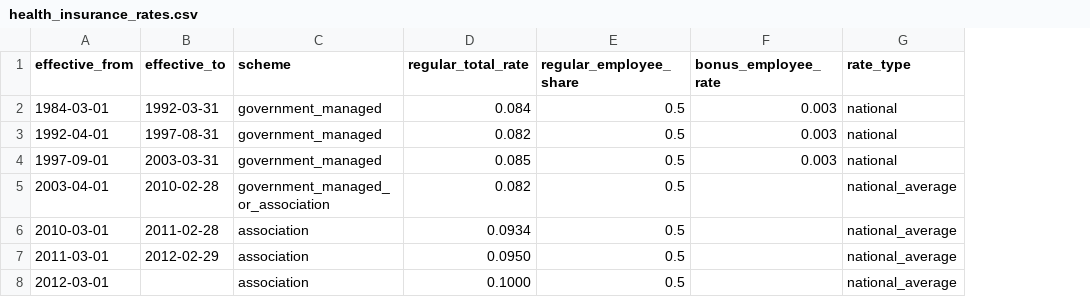
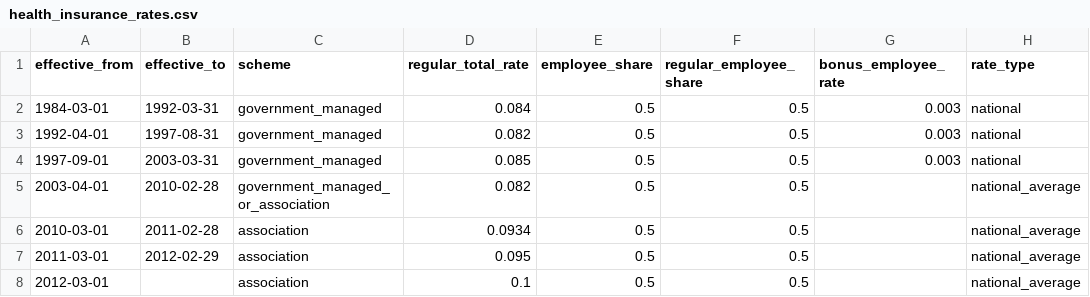
Before and after one commit to rin-sato-tech/real_wage_dashboard, a CSV file: data/raw/take_home/health_insurance_rates.csv, drawn as a sheet; only a part is shown; the diff names each change by its address in the sheet, - before the commit and + after, or states it on an @@ line.

```diff
--- a/data/raw/take_home/health_insurance_rates.csv
+++ b/data/raw/take_home/health_insurance_rates.csv
+column E (employee_share), rows 2-8: all 0.5
-D7 (regular_total_rate): 0.0950
+D7 (regular_total_rate): 0.095
-D8 (regular_total_rate): 0.1000
+D8 (regular_total_rate): 0.1
```
Also changed, not shown: 2 other files.
